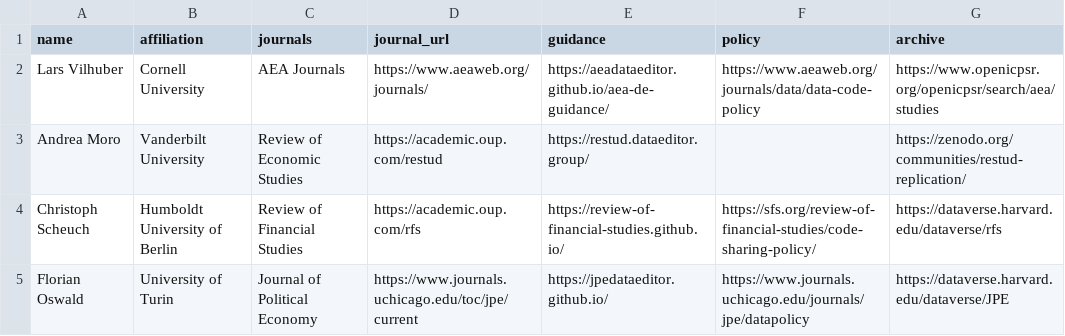
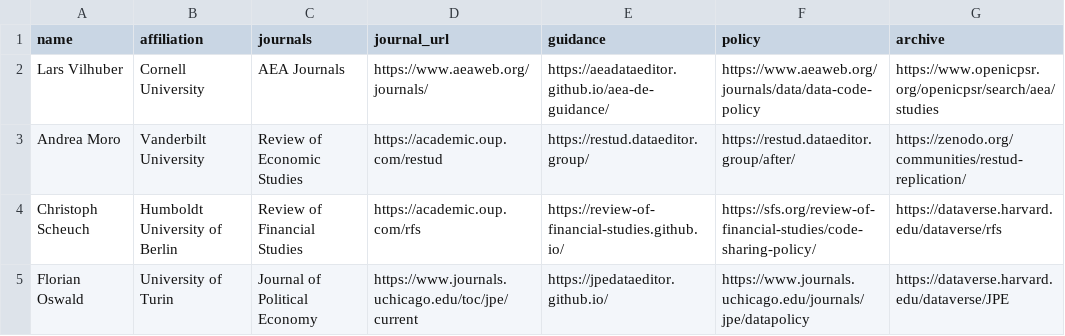
Before and after one commit to social-science-data-editors/social-science-data-editors.github.io, a CSV file: _data/members.csv, drawn as a sheet.

Commit message:
Update members.csv: add REStud policy URL, fix trailing newline

```diff
--- a/_data/members.csv
+++ b/_data/members.csv
@@ -2,3 +2,3 @@ name,affiliation,journals,journal_url,guidance,policy,archive
 Lars Vilhuber,Cornell University,AEA Journals,https://www.aeaweb.org/journals/,https://aeadataeditor.github.io/aea-de-guidance/,https://www.aeaweb.org/journals/data/data-code-policy,https://www.openicpsr.org/openicpsr/search/aea/studies
-Andrea Moro,Vanderbilt University,Review of Economic Studies,https://academic.oup.com/restud,https://restud.dataeditor.group/,,https://zenodo.org/communities/restud-replication/
+Andrea Moro,Vanderbilt University,Review of Economic Studies,https://academic.oup.com/restud,https://restud.dataeditor.group/,https://restud.dataeditor.group/after/,https://zenodo.org/communities/restud-replication/
 Christoph Scheuch,Humboldt University of Berlin,Review of Financial Studies,https://academic.oup.com/rfs,https://review-of-financial-studies.github.io/,https://sfs.org/review-of-financial-studies/code-sharing-policy/,https://dataverse.harvard.edu/dataverse/rfs
```
